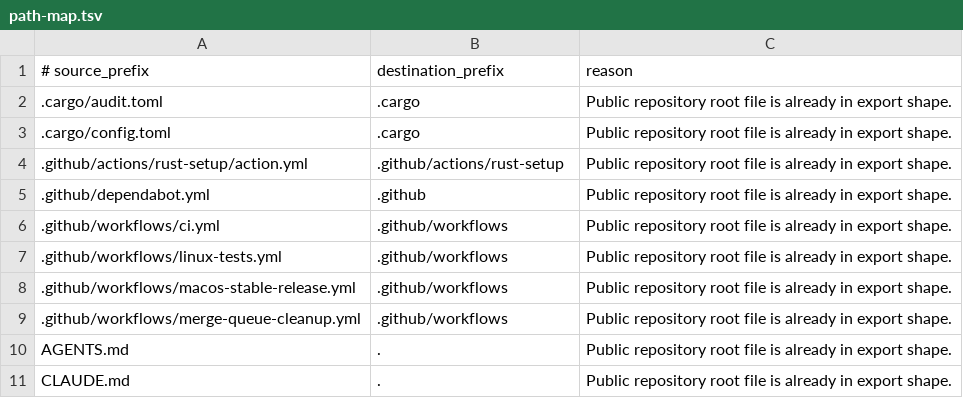
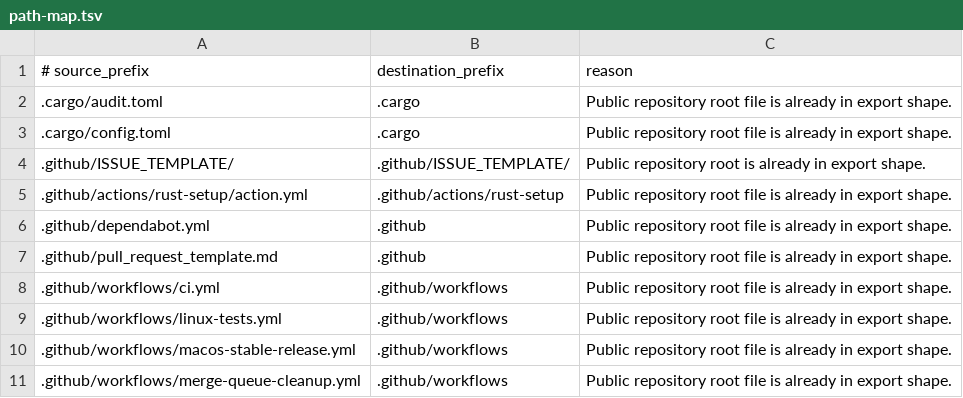
Before and after one commit to ottto-ai/ottto, a TSV file: public-export/path-map.tsv, drawn as a sheet; only a part is shown; the shorter side is filled out with more unchanged rows; the diff names each change by its address in the sheet, - before the commit and + after, or states it on an @@ line.

Commit message:
docs: add issue forms and pull request template (#1413)

```diff
--- a/public-export/path-map.tsv
+++ b/public-export/path-map.tsv
+row 4: .github/ISSUE_TEMPLATE/ | .github/ISSUE_TEMPLATE/ | Public repository root is already in export shape.
+row 7: .github/pull_request_template.md | .github | Public repository root file is already in export shape.
```
Also changed, not shown: 5 other files.
